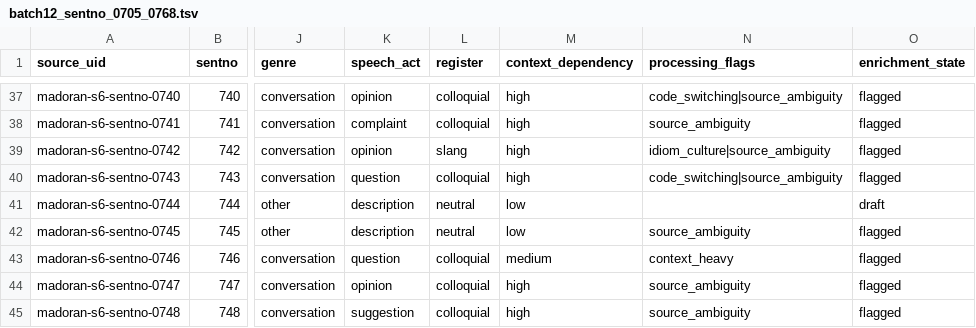
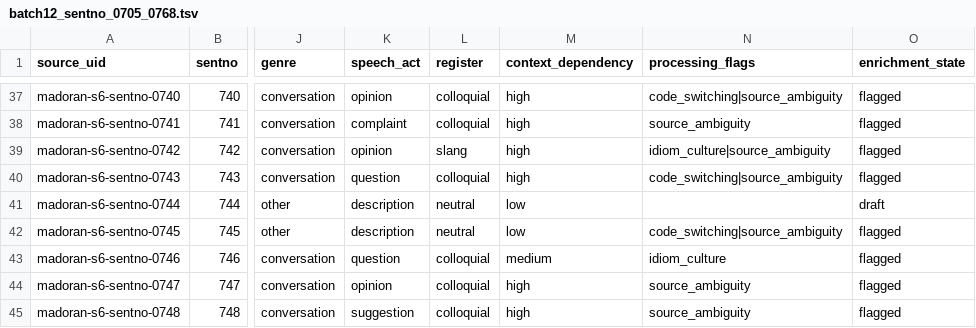
Before and after one commit to Yucef-84/data-orandarja, a TSV file: data/master/enrichment/batches/batch12_sentno_0705_0768.tsv, drawn as a sheet; only a part is shown, gaps mark what is left out; the diff covers the shown part only; the diff names each change by its address in the sheet, - before the commit and + after, or states it on an @@ line.

Commit message:
fix: apply Batch 12 correction 03

```diff
--- a/data/master/enrichment/batches/batch12_sentno_0705_0768.tsv
+++ b/data/master/enrichment/batches/batch12_sentno_0705_0768.tsv
-N42 (processing_flags): source_ambiguity
+N42 (processing_flags): code_switching|source_ambiguity
-N43 (processing_flags): context_heavy
+N43 (processing_flags): idiom_culture
```
Also changed, not shown: 17 edited cells elsewhere in this file, data/master/enrichment/madoran_sentence_enrichment.tsv, 6 other files.
